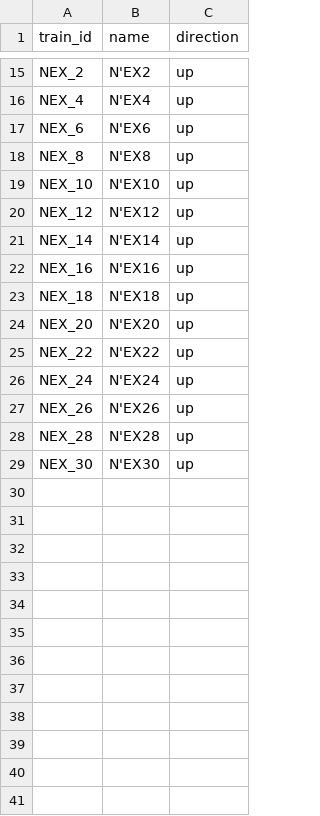
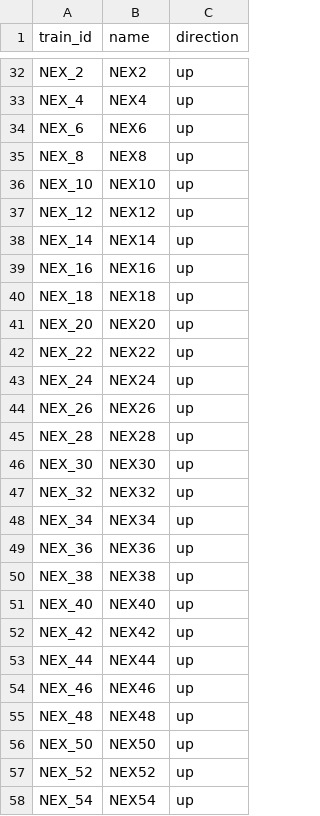
Before and after one commit to tetsuhagi/tetsudou-map-jp, a CSV file: data/timetables/NEX_YOKOHAMA/trains.csv, drawn as a sheet; only a part is shown, gaps mark what is left out; addresses are those after the commit; the diff covers the shown part only; the diff names each change by its address in the sheet, - before the commit and + after, or states it on an @@ line.

```diff
--- a/data/timetables/NEX_YOKOHAMA/trains.csv
+++ b/data/timetables/NEX_YOKOHAMA/trains.csv
-B32 (name): N'EX2
+B32 (name): NEX2
-B33 (name): N'EX4
+B33 (name): NEX4
-B34 (name): N'EX6
+B34 (name): NEX6
-B35 (name): N'EX8
+B35 (name): NEX8
-B36 (name): N'EX10
+B36 (name): NEX10
-B37 (name): N'EX12
+B37 (name): NEX12
-B38 (name): N'EX14
+B38 (name): NEX14
-B39 (name): N'EX16
+B39 (name): NEX16
-B40 (name): N'EX18
+B40 (name): NEX18
-B41 (name): N'EX20
+B41 (name): NEX20
-B42 (name): N'EX22
+B42 (name): NEX22
-B43 (name): N'EX24
+B43 (name): NEX24
-B44 (name): N'EX26
+B44 (name): NEX26
-B45 (name): N'EX28
+B45 (name): NEX28
-B46 (name): N'EX30
+B46 (name): NEX30
+row 47: NEX_32 | NEX32 | up
+row 48: NEX_34 | NEX34 | up
+row 49: NEX_36 | NEX36 | up
+row 50: NEX_38 | NEX38 | up
+row 51: NEX_40 | NEX40 | up
+row 52: NEX_42 | NEX42 | up
+row 53: NEX_44 | NEX44 | up
+row 54: NEX_46 | NEX46 | up
+row 55: NEX_48 | NEX48 | up
+row 56: NEX_50 | NEX50 | up
+row 57: NEX_52 | NEX52 | up
+row 58: NEX_54 | NEX54 | up
```
Also changed, not shown: 20 added rows and 13 edited cells elsewhere in this file, 5 other files.
